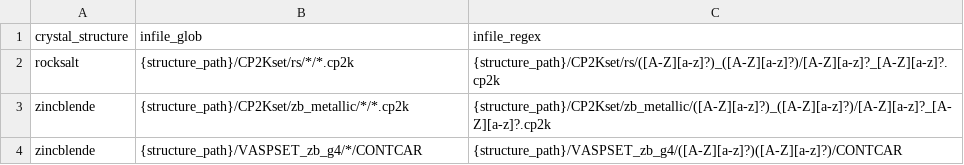
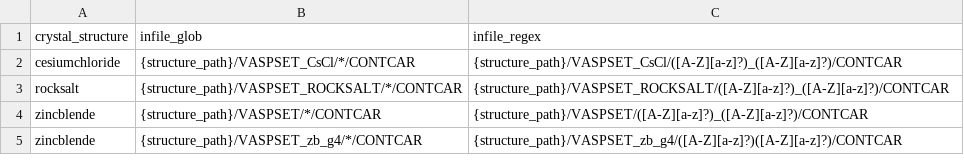
Before and after one commit to alex-l-m/two-heavy-atoms-electronegativity, a CSV file: structure_glob.csv, drawn as a sheet.

```diff
--- a/structure_glob.csv
+++ b/structure_glob.csv
@@ -1,4 +1,5 @@
 crystal_structure,infile_glob,infile_regex
-rocksalt,{structure_path}/CP2Kset/rs/*/*.cp2k,{structure_path}/CP2Kset/rs/([A-Z][a-z]?)_([A-Z][a-z]?)/[A-Z][a-z]?_[A-Z][a-z]?.cp2k
-zincblende,{structure_path}/CP2Kset/zb_metallic/*/*.cp2k,{structure_path}/CP2Kset/zb_metallic/([A-Z][a-z]?)_([A-Z][a-z]?)/[A-Z][a-z]?_[A-Z][a-z]?.cp2k
+cesiumchloride,{structure_path}/VASPSET_CsCl/*/CONTCAR,{structure_path}/VASPSET_CsCl/([A-Z][a-z]?)_([A-Z][a-z]?)/CONTCAR
+rocksalt,{structure_path}/VASPSET_ROCKSALT/*/CONTCAR,{structure_path}/VASPSET_ROCKSALT/([A-Z][a-z]?)_([A-Z][a-z]?)/CONTCAR
+zincblende,{structure_path}/VASPSET/*/CONTCAR,{structure_path}/VASPSET/([A-Z][a-z]?)_([A-Z][a-z]?)/CONTCAR
 zincblende,{structure_path}/VASPSET_zb_g4/*/CONTCAR,{structure_path}/VASPSET_zb_g4/([A-Z][a-z]?)([A-Z][a-z]?)/CONTCAR
```
Also changed, not shown: 1 other file.
